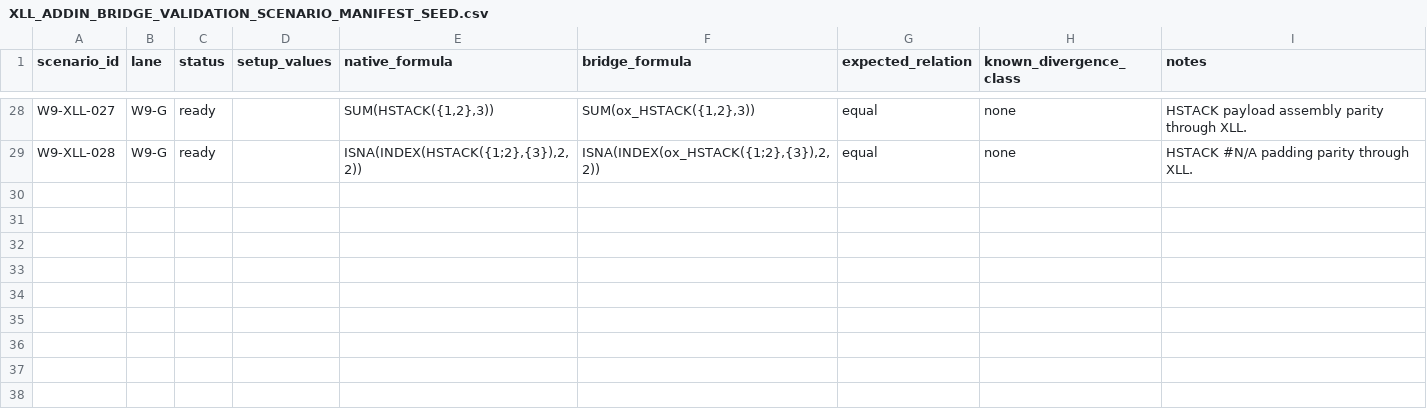
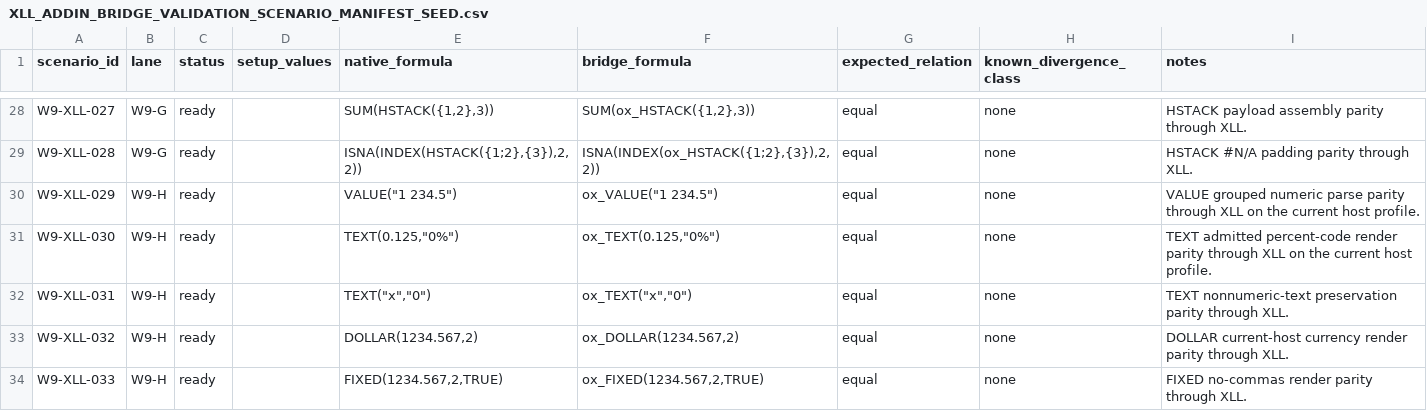
Before and after one commit to DnaCalc/OxFunc, a CSV file: docs/function-lane/XLL_ADDIN_BRIDGE_VALIDATION_SCENARIO_MANIFEST_SEED.csv, drawn as a sheet; only a part is shown, gaps mark what is left out; the diff names each change by its address in the sheet, - before the commit and + after, or states it on an @@ line.

```diff
--- a/docs/function-lane/XLL_ADDIN_BRIDGE_VALIDATION_SCENARIO_MANIFEST_SEED.csv
+++ b/docs/function-lane/XLL_ADDIN_BRIDGE_VALIDATION_SCENARIO_MANIFEST_SEED.csv
+row 30: W9-XLL-029 | W9-H | ready |  | VALUE("1 234.5") | ox_VALUE("1 234.5") | equal | none | VALUE grouped numeric parse parity through XLL on the current host profile.
+row 31: W9-XLL-030 | W9-H | ready |  | TEXT(0.125,"0%") | ox_TEXT(0.125,"0%") | equal | none | TEXT admitted percent-code render parity through XLL on the current host profile.
+row 32: W9-XLL-031 | W9-H | ready |  | TEXT("x","0") | ox_TEXT("x","0") | equal | none | TEXT nonnumeric-text preservation parity through XLL.
+row 33: W9-XLL-032 | W9-H | ready |  | DOLLAR(1234.567,2) | ox_DOLLAR(1234.567,2) | equal | none | DOLLAR current-host currency render parity through XLL.
+row 34: W9-XLL-033 | W9-H | ready |  | FIXED(1234.567,2,TRUE) | ox_FIXED(1234.567,2,TRUE) | equal | none | FIXED no-commas render parity through XLL.
```
Also changed, not shown: docs/function-lane/EXCEL_FUNCTION_DEFINITION_PRELIM_CONFORMANCE.csv, docs/function-lane/FUNCTION_SLICE_CORRELATION_LEDGER.csv, 35 other files.
